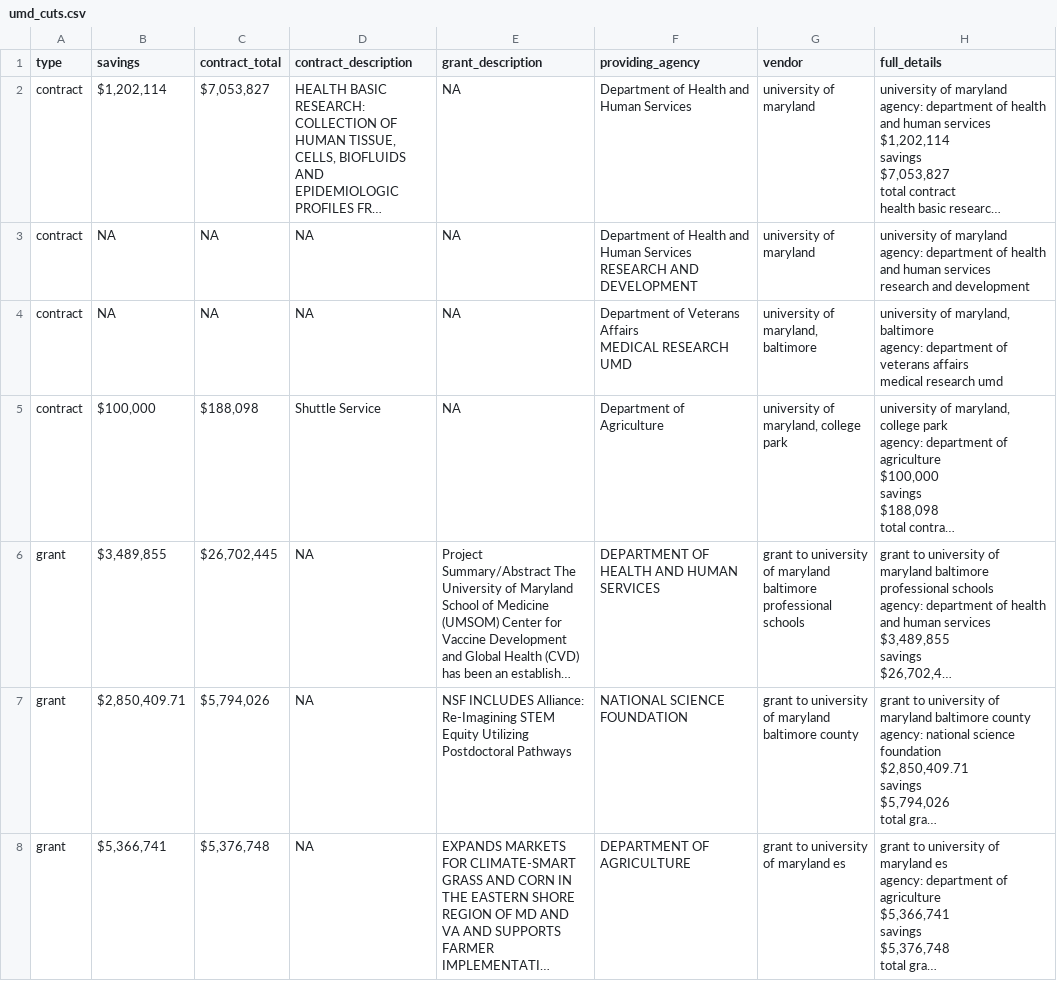
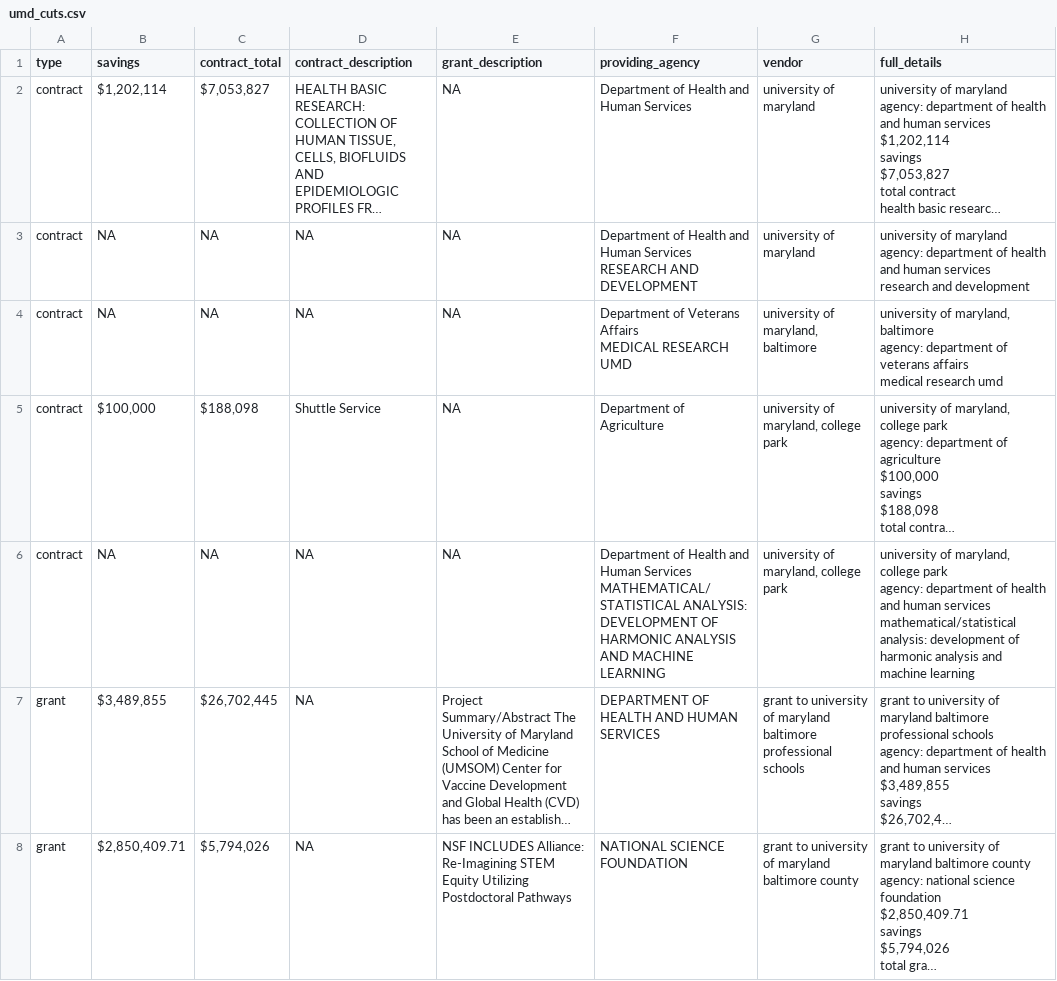
Before and after one commit to diamondback-data-desk/doge_scraper, a CSV file: data/umd_cuts.csv, drawn as a sheet; only a part is shown; the shorter side is filled out with more unchanged rows; long unchanged cells end in …; ↵ is a line break in a cell; the diff names each change by its address in the sheet, - before the commit and + after, or states it on an @@ line.

```diff
--- a/data/umd_cuts.csv
+++ b/data/umd_cuts.csv
+row 6: contract | NA | NA | NA | NA | Department of Health and Human Services ↵ MATHEMATICAL/STATISTICAL ANALYSIS: DEVELOPMENT OF HARMONIC ANALYSIS AND MACHINE LEARNING | university of maryland, college park | university of maryland, college park ↵ agency: department of health and human services ↵ mathematical/statistical analysis: development of harmonic analysis and machine learning
```
